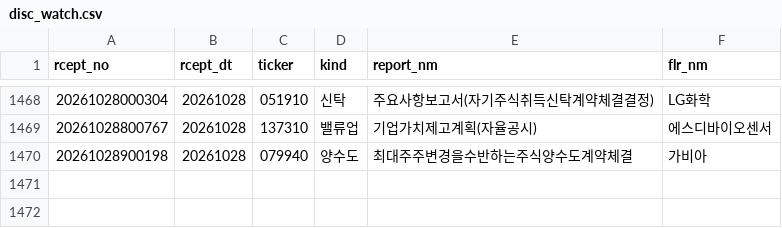
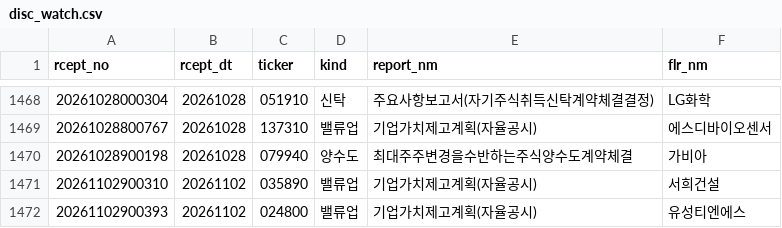
Before and after one commit to bamhobak/kospi-volume, a CSV file: data/disc_watch.csv, drawn as a sheet; only a part is shown, gaps mark what is left out; the diff names each change by its address in the sheet, - before the commit and + after, or states it on an @@ line.

Commit message:
data: 2026-11-02

```diff
--- a/data/disc_watch.csv
+++ b/data/disc_watch.csv
+row 1471: 20261102900310 | 20261102 | 035890 | 밸류업 | 기업가치제고계획(자율공시) | 서희건설
+row 1472: 20261102900393 | 20261102 | 024800 | 밸류업 | 기업가치제고계획(자율공시) | 유성티엔에스
```
Also changed, not shown: 1 other file.
